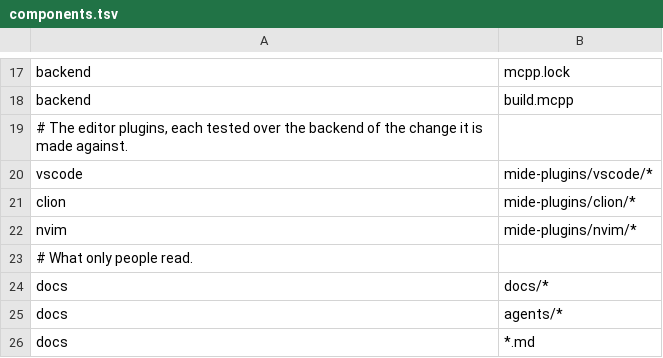
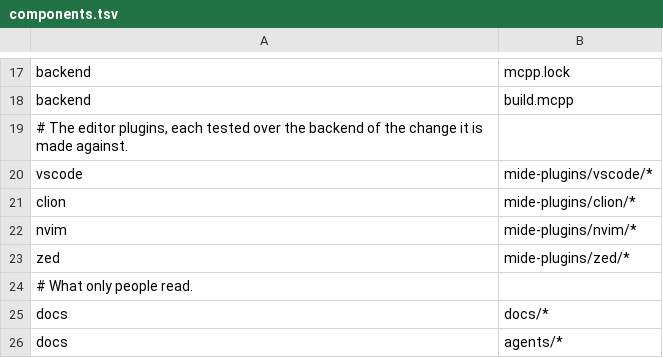
Before and after one commit to mcpp-community/mcpp-ide, a TSV file: .github/components.tsv, drawn as a sheet; only a part is shown, gaps mark what is left out; the shorter side is filled out with more unchanged rows.

Commit message:
feat(zed): mcpp-zed, the backend as a language server of mcpp.toml in Zed, made for Zed's registry
mide-plugins/zed is a Zed extension, mcpp-ide-language-server (mcpp IDE), version 1.6.0: the backend
of its own series as a language server of TOML, which answers completion, hover and diagnostics of
mcpp.toml. It starts the command lsp.mcpp-ide.binary names, else the bundle of v1.6.0, downloaded
once into its work directory from GitHub or the GitCode mirror; not a mcpp-ide from PATH, whose
series it cannot check. It starts with a worktree's first TOML file, since declining elsewhere is
shown as a failure in Zed's status bar and the backend reads only mcpp.toml and build.mcpp.

It meets Zed's registry: the -language-server id, its license in its own directory, Rust 1.90 for
wasm32-wasip2. CI's zed component tests it, builds it so and runs the registry's checks of the
manifest and the license. extension.toml is the series' seventh statement, zed-vX.Y.Z tags a patch,
and its README states the registry's rules and how a person submits it there.

Closes #21.

```diff
--- a/.github/components.tsv
+++ b/.github/components.tsv
@@ -22,2 +22,3 @@ clion	mide-plugins/clion/*
 nvim	mide-plugins/nvim/*
+zed	mide-plugins/zed/*
 # What only people read.
```
Also changed, not shown: 22 other files.
